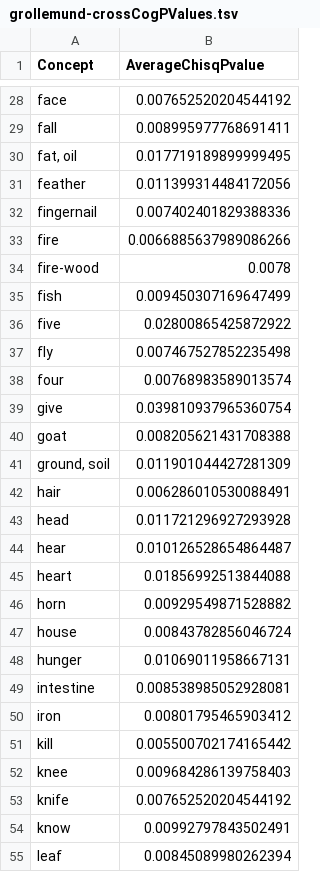
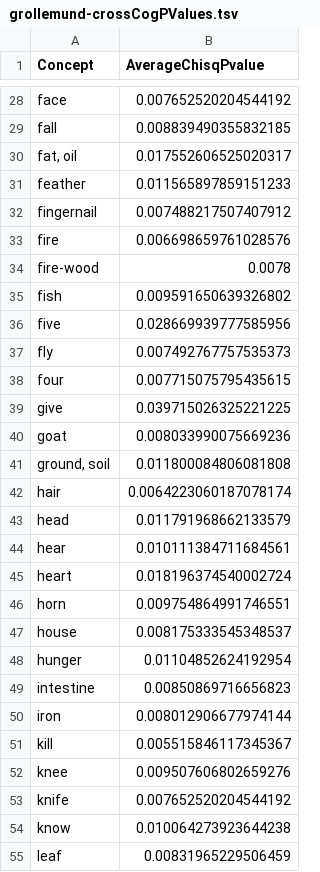
Before and after one commit to kpaam-cam/lowerfungom-wordlists, a TSV file: grollemund-wordlists/analyses/grollemund-crossCogPValues.tsv, drawn as a sheet; only a part is shown, gaps mark what is left out; the diff covers the shown part only; the diff names each change by its address in the sheet, - before the commit and + after, or states it on an @@ line.

```diff
--- a/grollemund-wordlists/analyses/grollemund-crossCogPValues.tsv
+++ b/grollemund-wordlists/analyses/grollemund-crossCogPValues.tsv
-B29 (AverageChisqPvalue): 0.008995977768691411
+B29 (AverageChisqPvalue): 0.008839490355832185
-B30 (AverageChisqPvalue): 0.017719189899999495
+B30 (AverageChisqPvalue): 0.017552606525020317
-B31 (AverageChisqPvalue): 0.011399314484172056
+B31 (AverageChisqPvalue): 0.011565897859151233
-B32 (AverageChisqPvalue): 0.007402401829388336
+B32 (AverageChisqPvalue): 0.007488217507407912
-B33 (AverageChisqPvalue): 0.0066885637989086266
+B33 (AverageChisqPvalue): 0.006698659761028576
-B35 (AverageChisqPvalue): 0.009450307169647499
+B35 (AverageChisqPvalue): 0.009591650639326802
-B36 (AverageChisqPvalue): 0.02800865425872922
+B36 (AverageChisqPvalue): 0.028669939777585956
-B37 (AverageChisqPvalue): 0.007467527852235498
+B37 (AverageChisqPvalue): 0.007492767757535373
-B38 (AverageChisqPvalue): 0.00768983589013574
+B38 (AverageChisqPvalue): 0.007715075795435615
-B39 (AverageChisqPvalue): 0.039810937965360754
+B39 (AverageChisqPvalue): 0.039715026325221225
-B40 (AverageChisqPvalue): 0.008205621431708388
+B40 (AverageChisqPvalue): 0.008033990075669236
-B41 (AverageChisqPvalue): 0.011901044427281309
+B41 (AverageChisqPvalue): 0.011800084806081808
-B42 (AverageChisqPvalue): 0.006286010530088491
+B42 (AverageChisqPvalue): 0.0064223060187078174
-B43 (AverageChisqPvalue): 0.011721296927293928
+B43 (AverageChisqPvalue): 0.011791968662133579
-B44 (AverageChisqPvalue): 0.010126528654864487
+B44 (AverageChisqPvalue): 0.010111384711684561
-B45 (AverageChisqPvalue): 0.01856992513844088
+B45 (AverageChisqPvalue): 0.018196374540002724
-B46 (AverageChisqPvalue): 0.00929549871528882
+B46 (AverageChisqPvalue): 0.009754864991746551
-B47 (AverageChisqPvalue): 0.00843782856046724
+B47 (AverageChisqPvalue): 0.008175333545348537
-B48 (AverageChisqPvalue): 0.01069011958667131
+B48 (AverageChisqPvalue): 0.01104852624192954
-B49 (AverageChisqPvalue): 0.008538985052928081
+B49 (AverageChisqPvalue): 0.00850869716656823
-B50 (AverageChisqPvalue): 0.00801795465903412
+B50 (AverageChisqPvalue): 0.008012906677974144
-B51 (AverageChisqPvalue): 0.005500702174165442
+B51 (AverageChisqPvalue): 0.005515846117345367
-B52 (AverageChisqPvalue): 0.009684286139758403
+B52 (AverageChisqPvalue): 0.009507606802659276
-B54 (AverageChisqPvalue): 0.00992797843502491
+B54 (AverageChisqPvalue): 0.010064273923644238
-B55 (AverageChisqPvalue): 0.00845089980262394
+B55 (AverageChisqPvalue): 0.00831965229506459
```
Also changed, not shown: 67 edited cells elsewhere in this file, grollemund-wordlists/analyses/grollemund-chisq.tsv, grollemund-wordlists/analyses/grollemund-sigChiSq.tsv, 29 other files.
